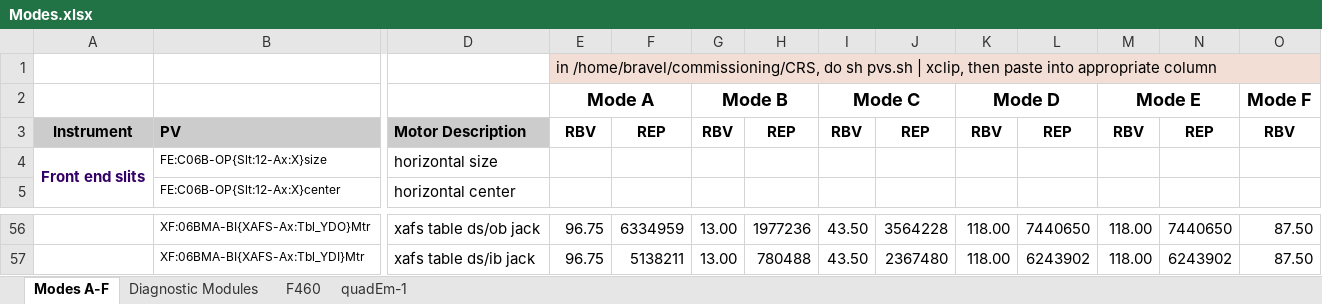
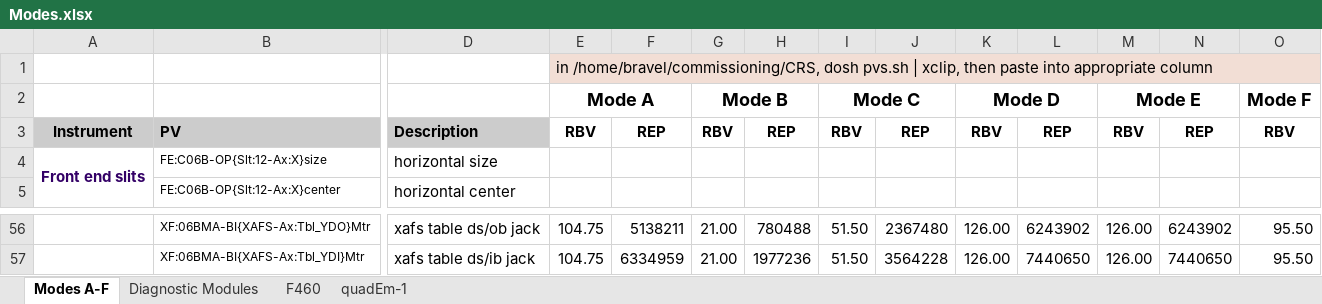
Before and after one commit to NSLS-II-BMM/BMM-beamline-configuration, an Excel workbook: Modes.xlsx, sheet Modes A-F, drawn as a sheet; only a part is shown, gaps mark what is left out; values as stored, in another font and other column widths than the file's, no borders; the diff covers the shown part only; the diff names each change by its address in the sheet, - before the commit and + after, or states it on an @@ line.

Commit message:
mode changing tool

```diff
--- a/Modes.xlsx (sheet Modes A-F)
+++ b/Modes.xlsx (sheet Modes A-F)
-E1: in /home/bravel/commissioning/CRS, do sh pvs.sh |…
+E1: in /home/bravel/commissioning/CRS, dosh pvs.sh |…
-D3: Motor Description
+D3: Description
-E56:E57: 96.75
+E56:E57: 104.75
-F56: 6334959
+F56: 5138211
-G56:G57: 13.00
+G56:G57: 21.00
-H56: 1977236
+H56: 780488
-I56:I57: 43.50
+I56:I57: 51.50
-J56: 3564228
+J56: 2367480
-K56:K57: 118.00
+K56:K57: 126.00
-L56: 7440650
+L56: 6243902
-M56:M57: 118.00
+M56:M57: 126.00
-N56: 7440650
+N56: 6243902
-O56:O57: 87.50
+O56:O57: 95.50
-F57: 5138211
+F57: 6334959
-H57: 780488
+H57: 1977236
-J57: 2367480
+J57: 3564228
-L57: 6243902
+L57: 7440650
-N57: 6243902
+N57: 7440650
```
Also changed, not shown: 32 edited cells elsewhere in this sheet, sheet Diagnostic Modules, 1 other file.
